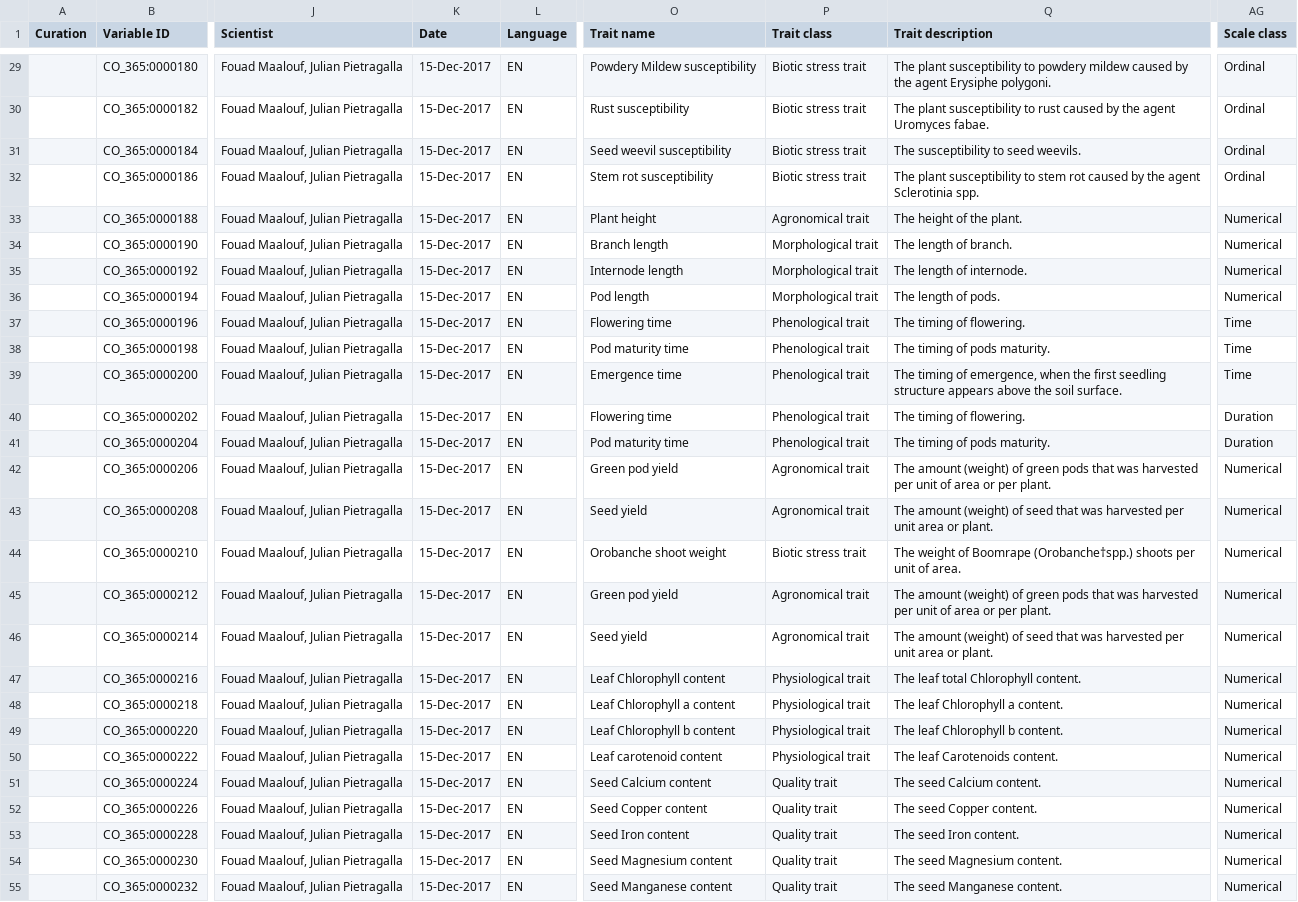
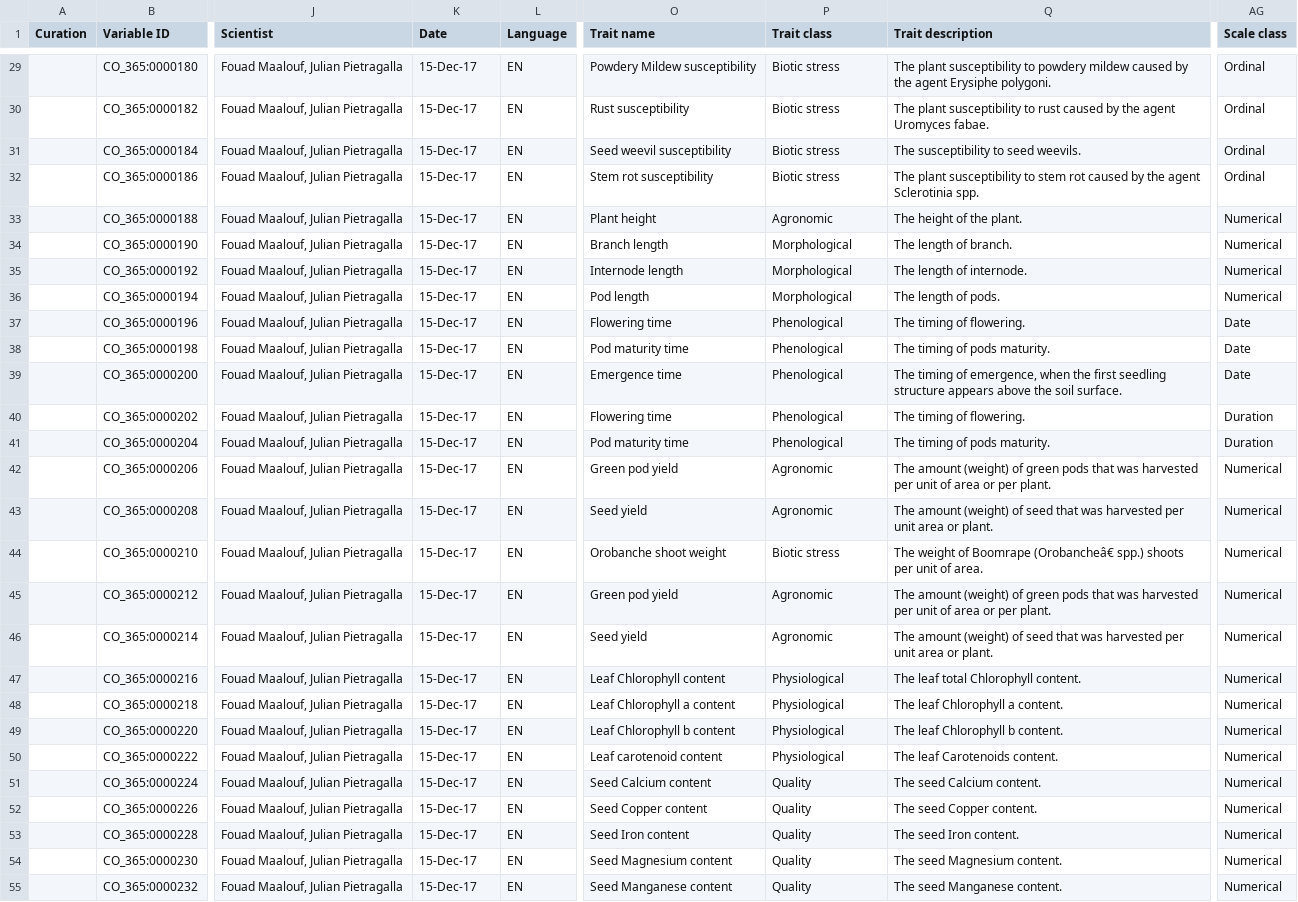
Before and after one commit to Planteome/CO_365-Faba-bean-traits, a CSV file: fababean_TD.csv, drawn as a sheet; only a part is shown, gaps mark what is left out; the diff covers the shown part only; the diff names each change by its address in the sheet, - before the commit and + after, or states it on an @@ line.

```diff
--- a/fababean_TD.csv
+++ b/fababean_TD.csv
-K29:K55 (Date): 15-Dec-2017
+K29:K55 (Date): 15-Dec-17
-P29:P32 (Trait class): Biotic stress trait
+P29:P32 (Trait class): Biotic stress
-P33 (Trait class): Agronomical trait
+P33 (Trait class): Agronomic
-P34:P36 (Trait class): Morphological trait
+P34:P36 (Trait class): Morphological
-P37:P41 (Trait class): Phenological trait
+P37:P41 (Trait class): Phenological
-AG37:AG39 (Scale class): Time
+AG37:AG39 (Scale class): Date
-P42:P43 (Trait class): Agronomical trait
+P42:P43 (Trait class): Agronomic
-P44 (Trait class): Biotic stress trait
+P44 (Trait class): Biotic stress
-Q44 (Trait description): …of Boomrape (Orobanche†spp.) shoots per…
+Q44 (Trait description): …of Boomrape (Orobancheâ€ spp.) shoots per…
-P45:P46 (Trait class): Agronomical trait
+P45:P46 (Trait class): Agronomic
-P47:P50 (Trait class): Physiological trait
+P47:P50 (Trait class): Physiological
-P51:P55 (Trait class): Quality trait
+P51:P55 (Trait class): Quality
```
Also changed, not shown: 136 edited cells elsewhere in this file.
